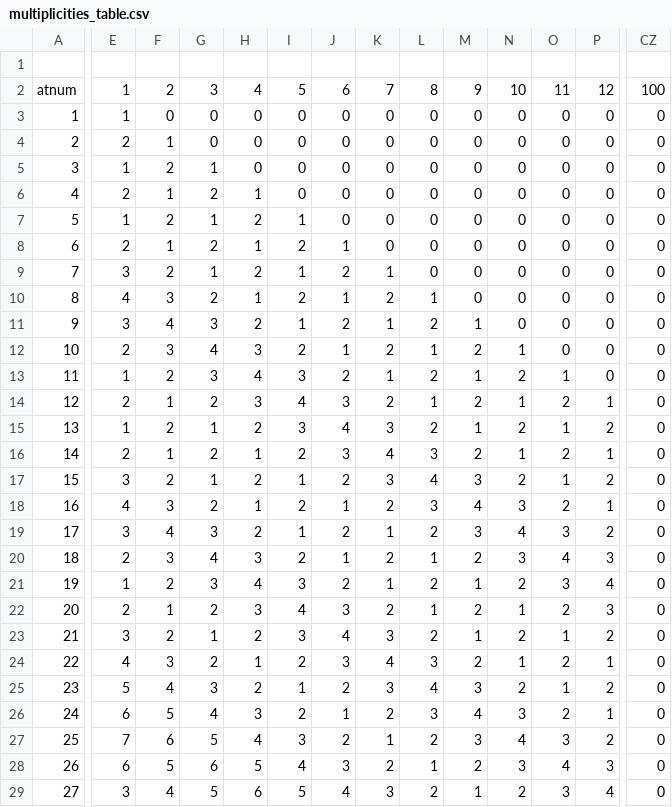
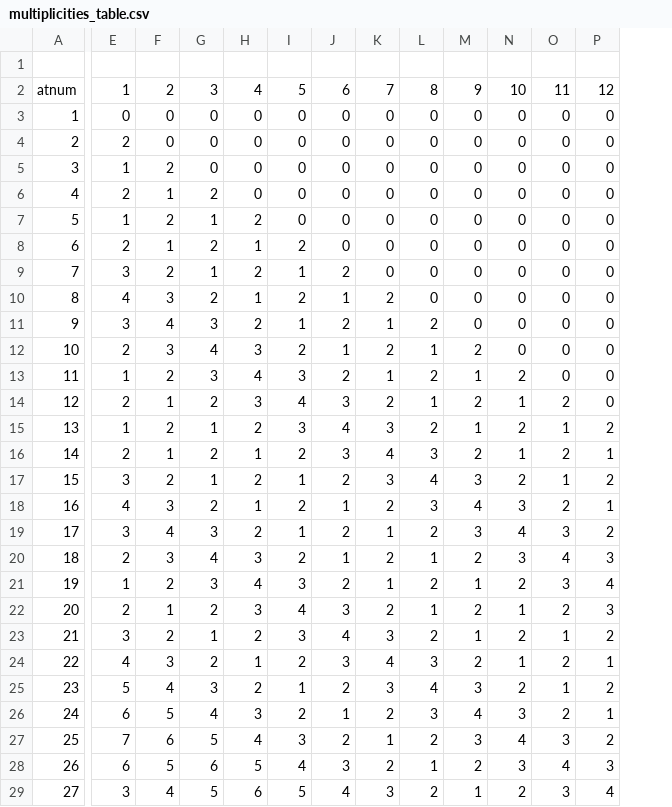
Before and after one commit to enjyashraf18/AtomDB, a CSV file: atomdb/data/multiplicities_table.csv, drawn as a sheet; only a part is shown, gaps mark what is left out; the diff covers the shown part only; the diff names each change by its address in the sheet, - before the commit and + after, or states it on an @@ line.

Commit message:
Revert "Merge pull request #163 from marco-2023/zero_e_mults"
This reverts commit ef573b09a0e96f73857d4d8b263590484777364a, reversing
changes made to 464f116f030da1ad05c28ae028e25985ecbed2ea.

```diff
--- a/atomdb/data/multiplicities_table.csv
+++ b/atomdb/data/multiplicities_table.csv
-column CZ, rows 2-29: 100 | 0 | 0 | 0 | 0 | 0 | 0 | 0 | 0 | 0 | 0 | 0 | 0 | 0 | 0 | 0 | 0 | 0 | 0 | 0 | 0 | 0 | 0 | 0 | 0 | 0 | 0 | 0
-E3: 1
+E3: 0
-F4: 1
+F4: 0
-G5: 1
+G5: 0
-H6: 1
+H6: 0
-I7: 1
+I7: 0
-J8: 1
+J8: 0
-K9: 1
+K9: 0
-L10: 1
+L10: 0
-M11: 1
+M11: 0
-N12: 1
+N12: 0
-O13: 1
+O13: 0
-P14: 1
+P14: 0
```
Also changed, not shown: 87 edited cells elsewhere in this file.
